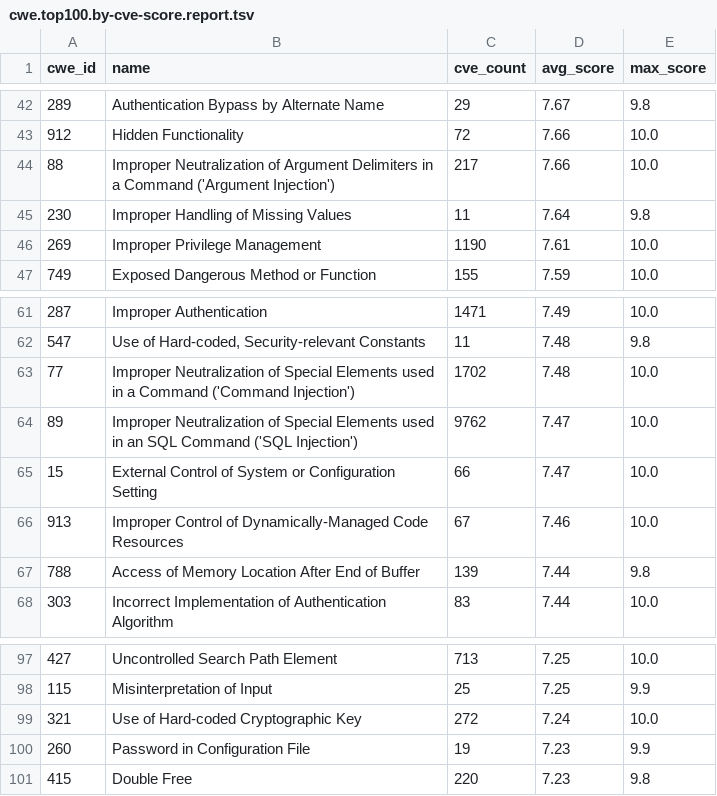
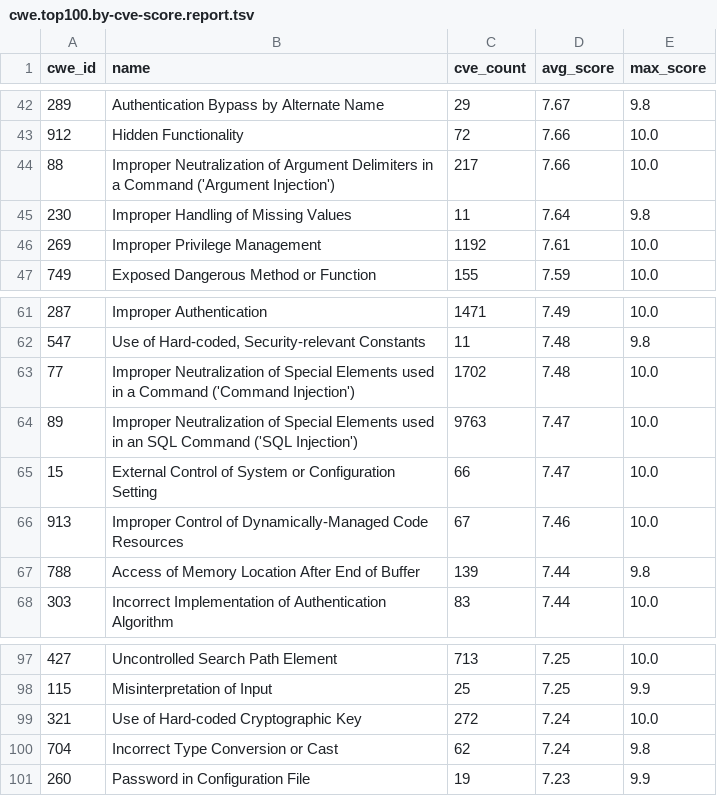
Before and after one commit to x-cmd/cve, a TSV file: report/cwe.top100.by-cve-score.report.tsv, drawn as a sheet; only a part is shown, gaps mark what is left out.

Commit message:
data: refresh cve/cwe reports + inlined README (data 2026-08-15)

```diff
--- a/report/cwe.top100.by-cve-score.report.tsv
+++ b/report/cwe.top100.by-cve-score.report.tsv
@@ -45,3 +45,3 @@ cwe_id	name	cve_count	avg_score	max_score
 230	Improper Handling of Missing Values	11	7.64	9.8
-269	Improper Privilege Management	1190	7.61	10.0
+269	Improper Privilege Management	1192	7.61	10.0
 749	Exposed Dangerous Method or Function	155	7.59	10.0
@@ -63,3 +63,3 @@ cwe_id	name	cve_count	avg_score	max_score
 77	Improper Neutralization of Special Elements used in a Command ('Command Injection')	1702	7.48	10.0
-89	Improper Neutralization of Special Elements used in an SQL Command ('SQL Injection')	9762	7.47	10.0
+89	Improper Neutralization of Special Elements used in an SQL Command ('SQL Injection')	9763	7.47	10.0
 15	External Control of System or Configuration Setting	66	7.47	10.0
@@ -99,3 +99,3 @@ cwe_id	name	cve_count	avg_score	max_score
 321	Use of Hard-coded Cryptographic Key	272	7.24	10.0
+704	Incorrect Type Conversion or Cast	62	7.24	9.8
 260	Password in Configuration File	19	7.23	9.9
-415	Double Free	220	7.23	9.8
```
Also changed, not shown: report/cve.report.tsv, report/cwe.top100.by-cve-count.report.tsv, 6 other files.
